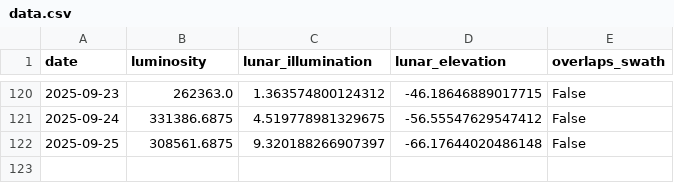
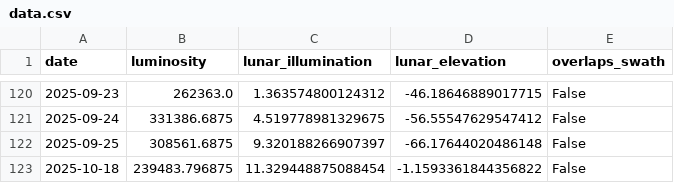
Before and after one commit to menantlanalysis/menantlanalysis.github.io, a CSV file: tables/iran/west_azarbaijan/data.csv, drawn as a sheet; only a part is shown, gaps mark what is left out.

Commit message:
🔄 Update website data and plots 2025-10-18

```diff
--- a/tables/iran/west_azarbaijan/data.csv
+++ b/tables/iran/west_azarbaijan/data.csv
@@ -122 +122,2 @@ date,luminosity,lunar_illumination,lunar_elevation,overlaps_swath
 2025-09-25,308561.6875,9.320188266907397,-66.17644020486148,False
+2025-10-18,239483.796875,11.329448875088454,-1.1593361844356822,False
```
Also changed, not shown: tables/iran/kordestan/data.csv, tables/iran/zanjan/data.csv, 27 other files.
